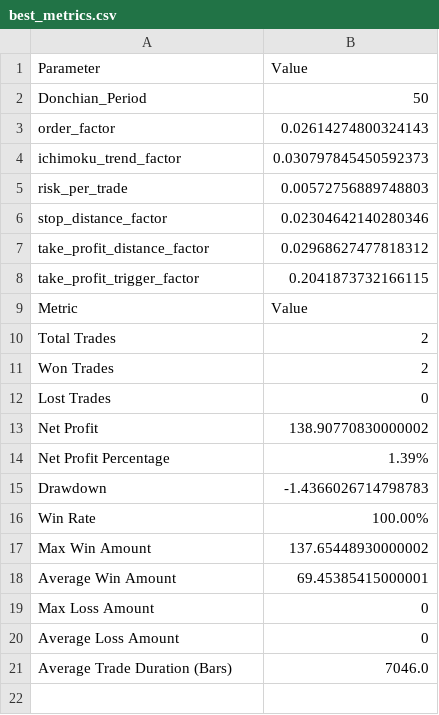
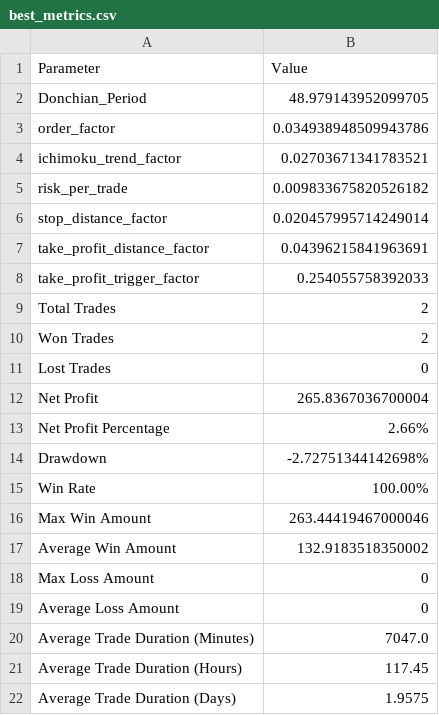
Before and after one commit to gbaromhunter/backtest, a CSV file: best_metrics.csv, drawn as a sheet.

Commit message:
Main script set to use Genetic Algorithm to efficiently optimize parameters. it now saves a csv with the best run. IT NOW INCLUDES MULTIPROCESSING AND IS EXTREMELY FASTER!!!!

```diff
--- a/best_metrics.csv
+++ b/best_metrics.csv
@@ -1,10 +1,9 @@
 Parameter,Value
-Donchian_Period,50
-order_factor,0.02614274800324143
-ichimoku_trend_factor,0.030797845450592373
-risk_per_trade,0.00572756889748803
-stop_distance_factor,0.02304642140280346
-take_profit_distance_factor,0.02968627477818312
-take_profit_trigger_factor,0.2041873732166115
-Metric,Value
+Donchian_Period,48.979143952099705
+order_factor,0.034938948509943786
+ichimoku_trend_factor,0.02703671341783521
+risk_per_trade,0.009833675820526182
+stop_distance_factor,0.020457995714249014
+take_profit_distance_factor,0.04396215841963691
+take_profit_trigger_factor,0.254055758392033
 Total Trades,2
@@ -12,10 +11,12 @@ Won Trades,2
 Lost Trades,0
-Net Profit,138.90770830000002
-Net Profit Percentage,1.39%
-Drawdown,-1.4366026714798783
+Net Profit,265.8367036700004
+Net Profit Percentage,2.66%
+Drawdown,-2.72751344142698%
 Win Rate,100.00%
-Max Win Amount,137.65448930000002
-Average Win Amount,69.45385415000001
+Max Win Amount,263.44419467000046
+Average Win Amount,132.9183518350002
 Max Loss Amount,0
 Average Loss Amount,0
-Average Trade Duration (Bars),7046.0
+Average Trade Duration (Minutes),7047.0
+Average Trade Duration (Hours),117.45
+Average Trade Duration (Days),1.9575
```
Also changed, not shown: 2 other files.
